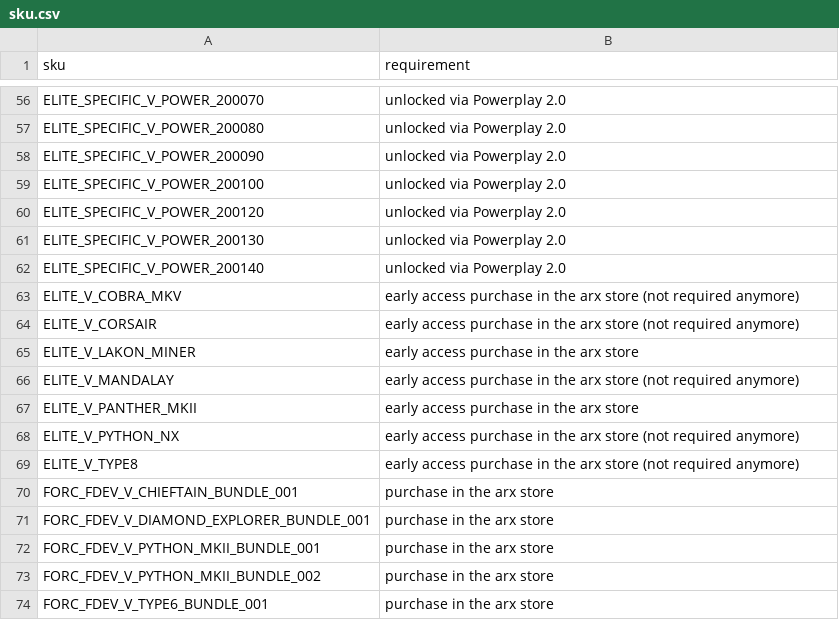
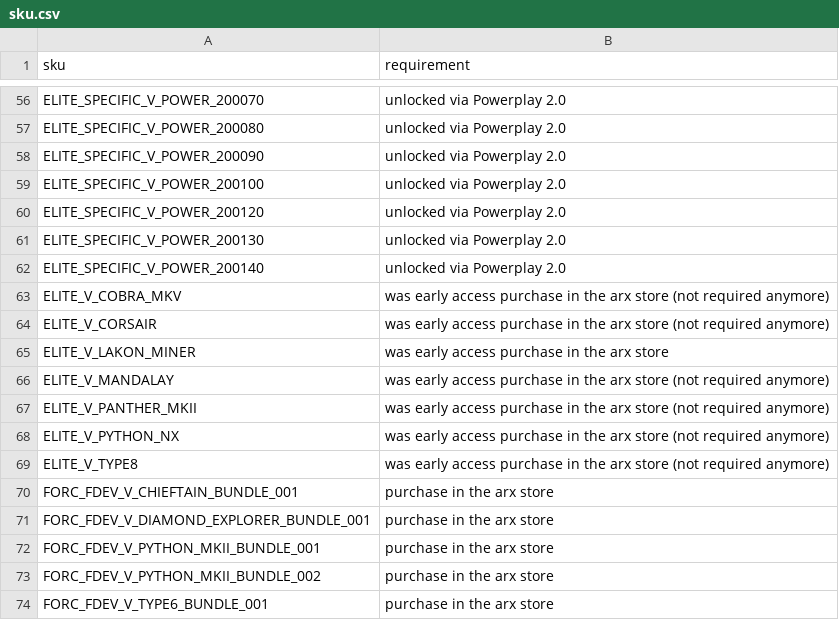
Before and after one commit to bgol/FDevIDs, a CSV file: sku.csv, drawn as a sheet; only a part is shown, gaps mark what is left out.

Commit message:
Panther Clipper Mk II is now freely available in game

```diff
--- a/sku.csv
+++ b/sku.csv
@@ -62,9 +62,9 @@ ELITE_SPECIFIC_V_POWER_200130,unlocked via Powerplay 2.0
 ELITE_SPECIFIC_V_POWER_200140,unlocked via Powerplay 2.0
-ELITE_V_COBRA_MKV,early access purchase in the arx store (not required anymore)
-ELITE_V_CORSAIR,early access purchase in the arx store (not required anymore)
-ELITE_V_LAKON_MINER,early access purchase in the arx store
-ELITE_V_MANDALAY,early access purchase in the arx store (not required anymore)
-ELITE_V_PANTHER_MKII,early access purchase in the arx store
-ELITE_V_PYTHON_NX,early access purchase in the arx store (not required anymore)
-ELITE_V_TYPE8,early access purchase in the arx store (not required anymore)
+ELITE_V_COBRA_MKV,was early access purchase in the arx store (not required anymore)
+ELITE_V_CORSAIR,was early access purchase in the arx store (not required anymore)
+ELITE_V_LAKON_MINER,was early access purchase in the arx store
+ELITE_V_MANDALAY,was early access purchase in the arx store (not required anymore)
+ELITE_V_PANTHER_MKII,was early access purchase in the arx store (not required anymore)
+ELITE_V_PYTHON_NX,was early access purchase in the arx store (not required anymore)
+ELITE_V_TYPE8,was early access purchase in the arx store (not required anymore)
 FORC_FDEV_V_CHIEFTAIN_BUNDLE_001,purchase in the arx store
```
